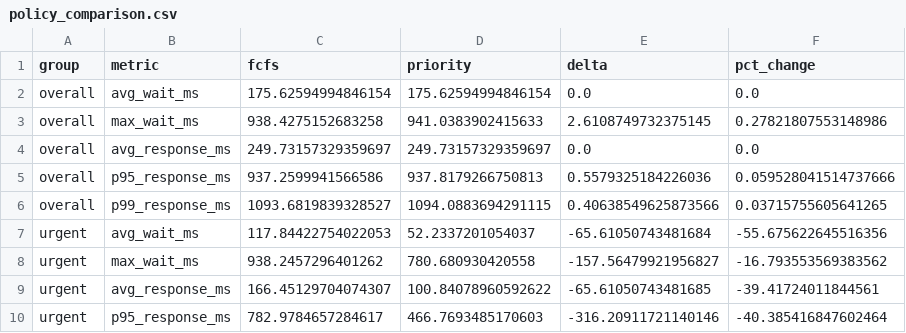
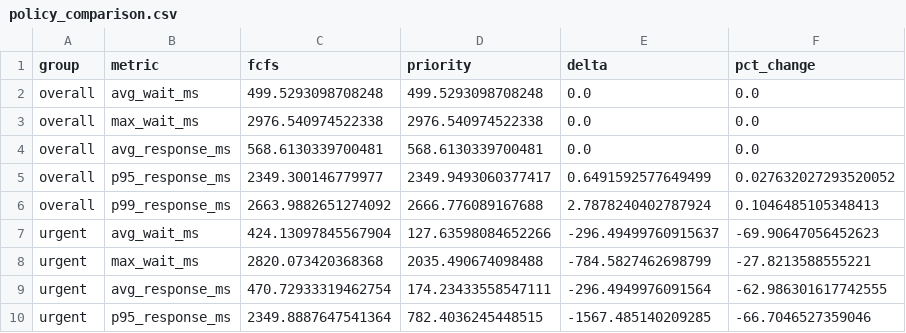
Before and after one commit to SwaraliUpadhyay/f1_scheduler-project, a CSV file: results/policy_comparison.csv, drawn as a sheet; only a part is shown; the diff covers the shown part only.

```diff
--- a/results/policy_comparison.csv
+++ b/results/policy_comparison.csv
@@ -1,10 +1,10 @@
 group,metric,fcfs,priority,delta,pct_change
-overall,avg_wait_ms,175.62594994846154,175.62594994846154,0.0,0.0
-overall,max_wait_ms,938.4275152683258,941.0383902415633,2.6108749732375145,0.27821807553148986
-overall,avg_response_ms,249.73157329359697,249.73157329359697,0.0,0.0
-overall,p95_response_ms,937.2599941566586,937.8179266750813,0.5579325184226036,0.059528041514737666
-overall,p99_response_ms,1093.6819839328527,1094.0883694291115,0.40638549625873566,0.03715755605641265
-urgent,avg_wait_ms,117.84422754022053,52.2337201054037,-65.61050743481684,-55.675622645516356
-urgent,max_wait_ms,938.2457296401262,780.680930420558,-157.56479921956827,-16.793553569383562
-urgent,avg_response_ms,166.45129704074307,100.84078960592622,-65.61050743481685,-39.41724011844561
-urgent,p95_response_ms,782.9784657284617,466.7693485170603,-316.20911721140146,-40.385416847602464
+overall,avg_wait_ms,499.5293098708248,499.5293098708248,0.0,0.0
+overall,max_wait_ms,2976.540974522338,2976.540974522338,0.0,0.0
+overall,avg_response_ms,568.6130339700481,568.6130339700481,0.0,0.0
+overall,p95_response_ms,2349.300146779977,2349.9493060377417,0.6491592577649499,0.027632027293520052
+overall,p99_response_ms,2663.9882651274092,2666.776089167688,2.7878240402787924,0.1046485105348413
+urgent,avg_wait_ms,424.13097845567904,127.63598084652266,-296.49499760915637,-69.90647056452623
+urgent,max_wait_ms,2820.073420368368,2035.490674098488,-784.5827462698799,-27.8213588555221
+urgent,avg_response_ms,470.72933319462754,174.23433558547111,-296.4949976091564,-62.986301617742555
+urgent,p95_response_ms,2349.8887647541364,782.4036245448515,-1567.485140209285,-66.7046527359046
```
Also changed, not shown: 24 edited cells elsewhere in this file, 11 other files.
